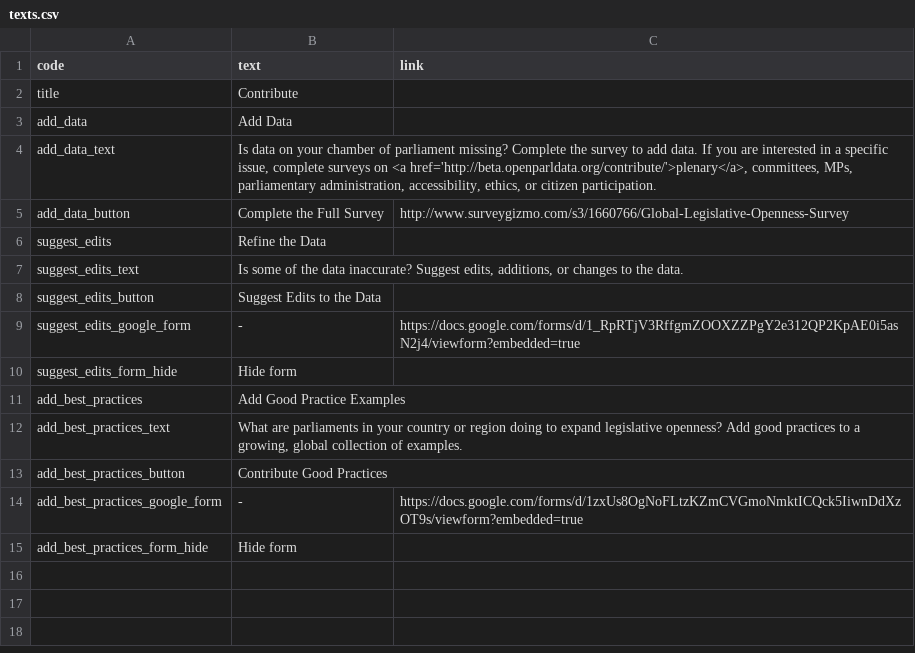
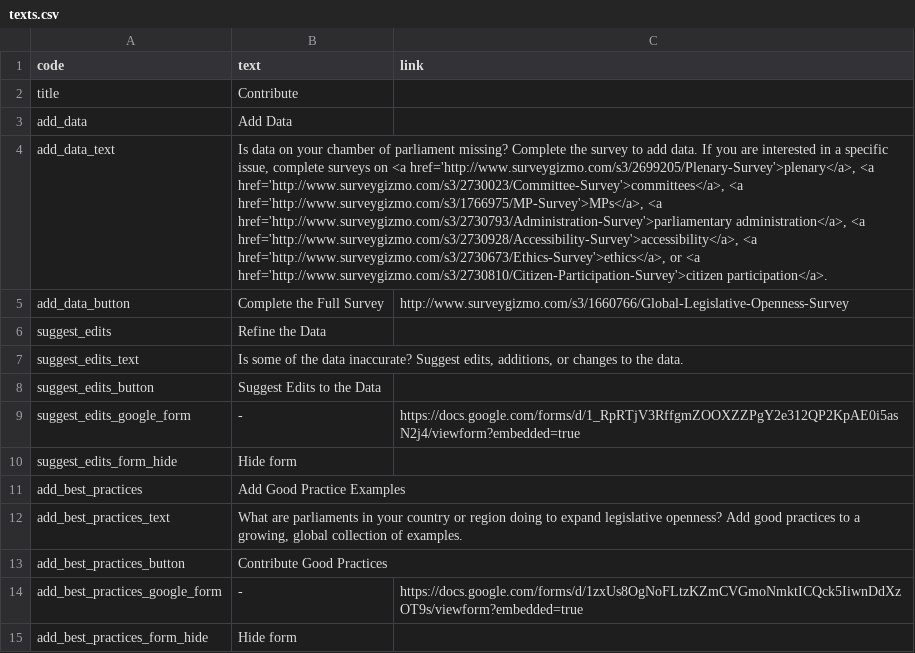
Before and after one commit to KohoVolit/legislative-openness-data-explorer-texts, a CSV file: en/contribute/texts.csv, drawn as a sheet; the diff names each change by its address in the sheet, - before the commit and + after, or states it on an @@ line.

Commit message:
Update texts.csv

```diff
--- a/en/contribute/texts.csv
+++ b/en/contribute/texts.csv
-B4 (text): …on <a href='http://beta.openparldata.org/contribute/'>plenary</a>, committees, MPs, parliamentary administration, accessibility, ethics, or citizen participation.
+B4 (text): …on <a href='http://www.surveygizmo.com/s3/2699205/Plenary-Survey'>plenary</a>, <a href='http://www.surveygizmo.com/s3/2730023/Committee-Survey'>committees</a>, <a href='http://www.surveygizmo.com/s3/1766975/MP-Survey'>MPs</a>, <a href='http://www.surveygizmo.com/s3/2730793/Administration-Survey'>parliamentary administration</a>, <a href='http://www.surveygizmo.com/s3/2730928/Accessibility-Survey'>accessibility</a>, <a href='http://www.surveygizmo.com/s3/2730673/Ethics-Survey'>ethics</a>, or <a href='http://www.surveygizmo.com/s3/2730810/Citizen-Participation-Survey'>citizen participation</a>.
```
